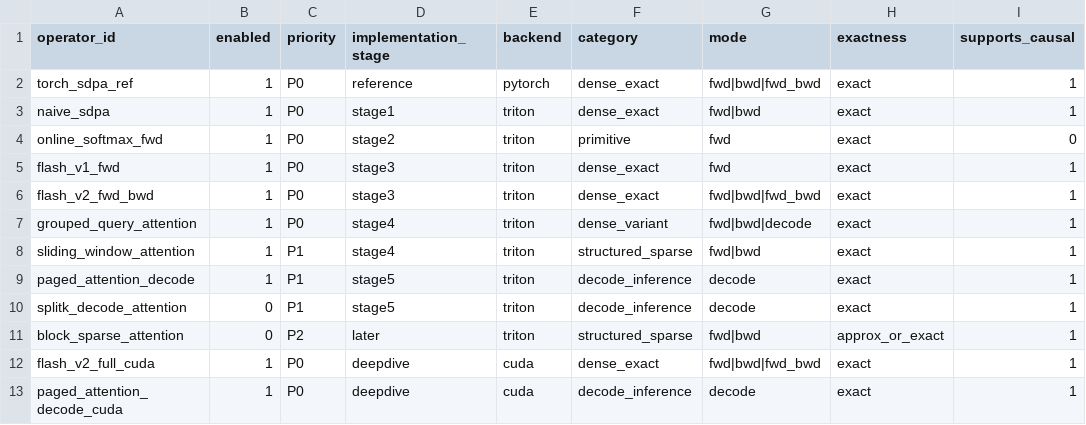
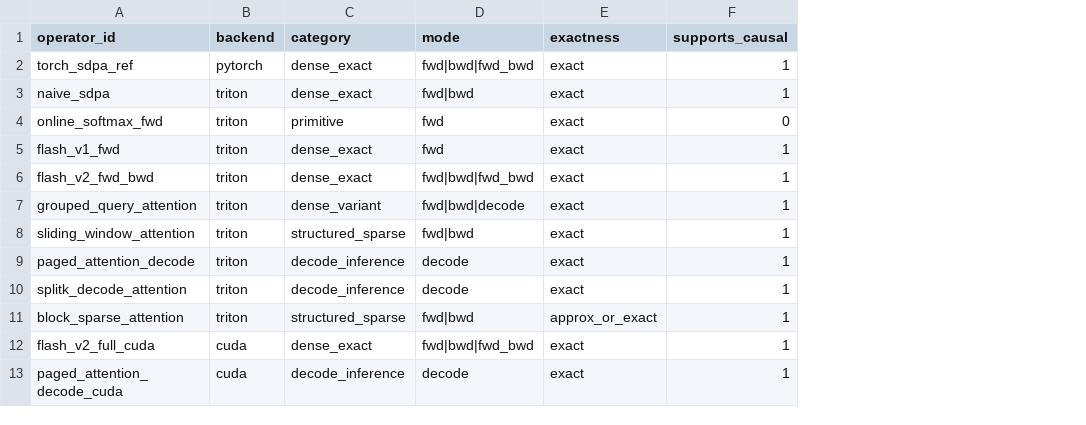
Before and after one commit to tianyi-ge/attentions-vibing, a CSV file: benchmarks/operators.csv, drawn as a sheet; only a part is shown; the diff names each change by its address in the sheet, - before the commit and + after, or states it on an @@ line.

```diff
--- a/benchmarks/operators.csv
+++ b/benchmarks/operators.csv
-column B (enabled), rows 2-13: 1 | 1 | 1 | 1 | 1 | 1 | 1 | 1 | 0 | 0 | 1 | 1
-column C (priority), rows 2-13: P0 | P0 | P0 | P0 | P0 | P0 | P1 | P1 | P1 | P2 | P0 | P0
-column D (implementation_stage), rows 2-13: reference | stage1 | stage2 | stage3 | stage3 | stage4 | stage4 | stage5 | stage5 | later | deepdive | deepdive
```
Also changed, not shown: benchmarks/cases.csv, benchmarks/results-template.csv, 4 other files.
